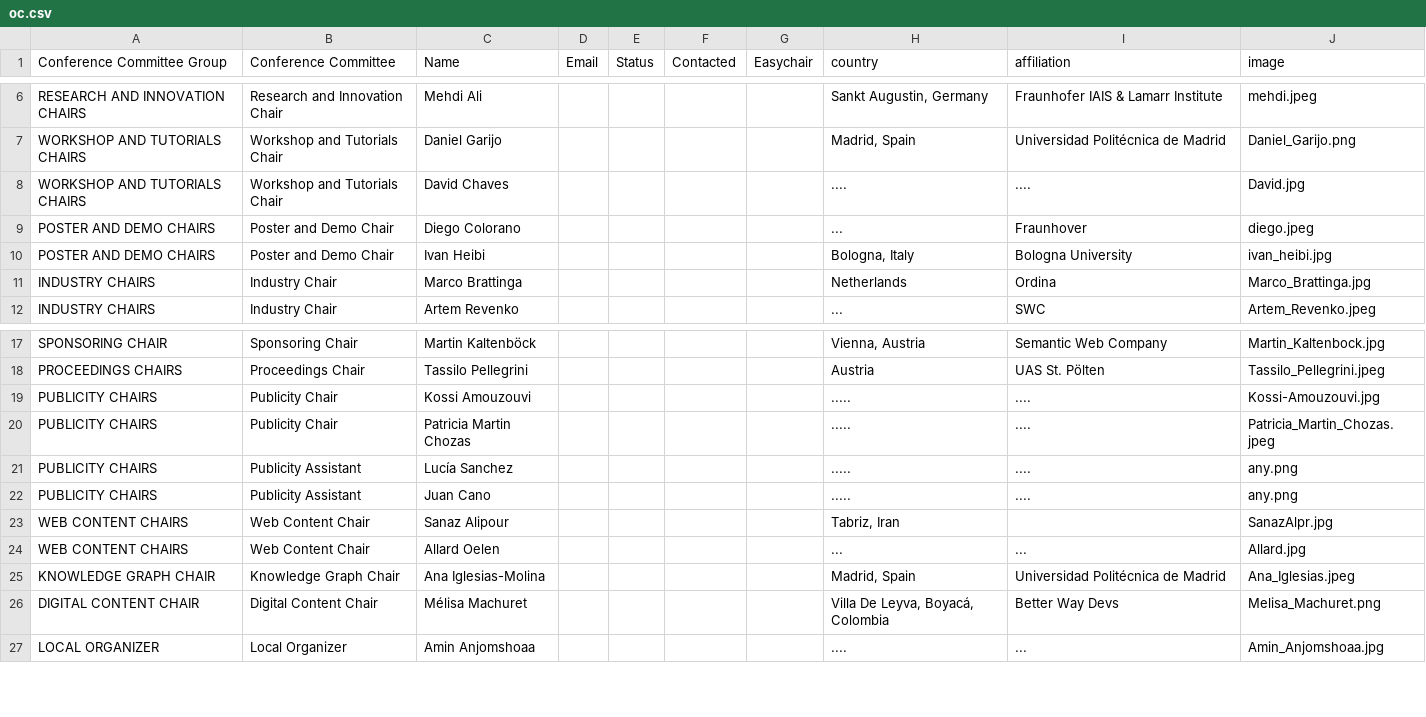
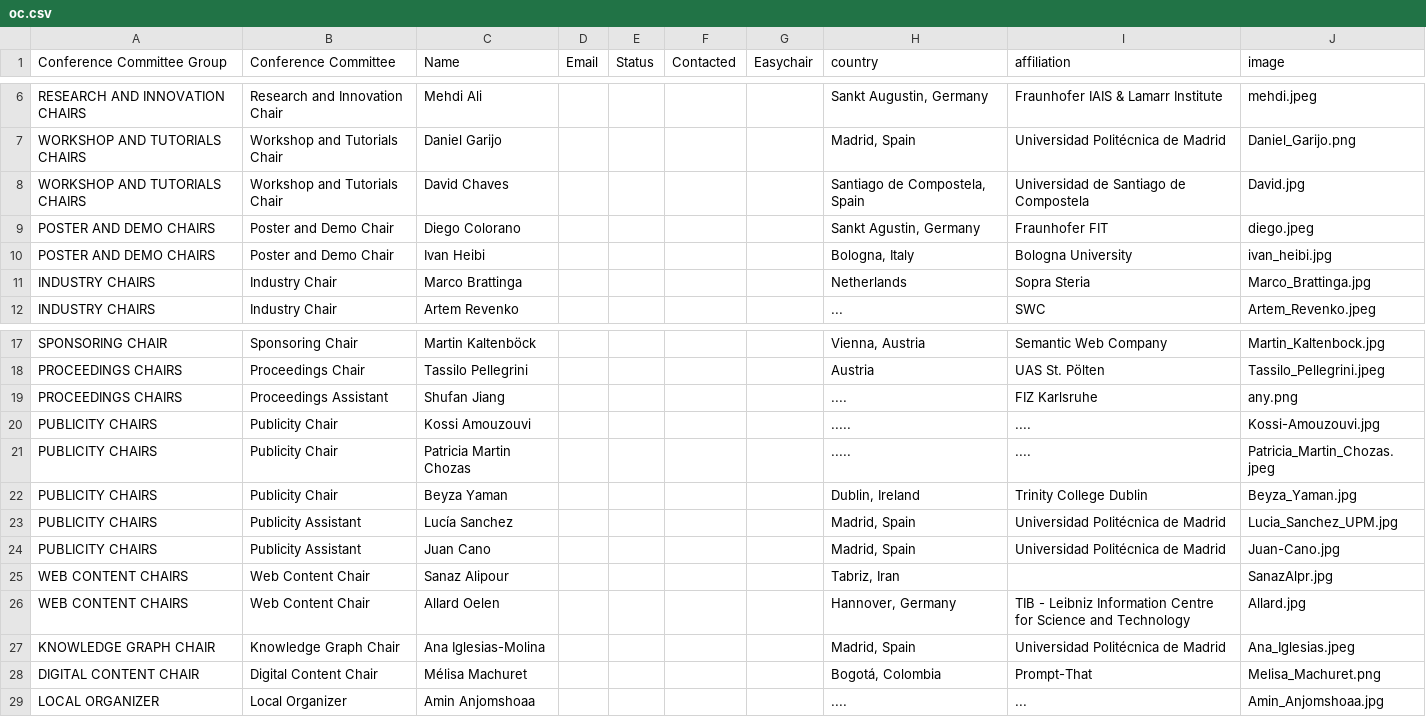
Before and after one commit to SEMANTiCS-org/2025-semantics-org.github.io, a CSV file: content/oc.csv, drawn as a sheet; only a part is shown, gaps mark what is left out.

```diff
--- a/content/oc.csv
+++ b/content/oc.csv
@@ -7,6 +7,6 @@ RESEARCH AND INNOVATION CHAIRS,Research and Innovation Chair,Mehdi Ali,,,,,"Sank
 WORKSHOP AND TUTORIALS CHAIRS,Workshop and Tutorials Chair,Daniel Garijo,,,,,"Madrid, Spain",Universidad Politécnica de Madrid,Daniel_Garijo.png
-WORKSHOP AND TUTORIALS CHAIRS,Workshop and Tutorials Chair,David Chaves,,,,,"....",....,David.jpg
-POSTER AND DEMO CHAIRS,Poster and Demo Chair,Diego Colorano,,,,,"...",Fraunhover,diego.jpeg
+WORKSHOP AND TUTORIALS CHAIRS,Workshop and Tutorials Chair,David Chaves,,,,,"Santiago de Compostela, Spain",Universidad de Santiago de Compostela,David.jpg
+POSTER AND DEMO CHAIRS,Poster and Demo Chair,Diego Colorano,,,,,"Sankt Agustin, Germany",Fraunhofer FIT,diego.jpeg
 POSTER AND DEMO CHAIRS,Poster and Demo Chair,Ivan Heibi,,,,,"Bologna, Italy",Bologna University,ivan_heibi.jpg
-INDUSTRY CHAIRS,Industry Chair,Marco Brattinga,,,,,Netherlands,Ordina,Marco_Brattinga.jpg
+INDUSTRY CHAIRS,Industry Chair,Marco Brattinga,,,,,Netherlands,Sopra Steria,Marco_Brattinga.jpg
 INDUSTRY CHAIRS,Industry Chair,Artem Revenko,,,,,"...",SWC,Artem_Revenko.jpeg
@@ -18,10 +18,12 @@ SPONSORING CHAIR,Sponsoring  Chair,Martin Kaltenböck,,,,,"Vienna, Austria",Sema
 PROCEEDINGS CHAIRS,Proceedings Chair,Tassilo Pellegrini,,,,,Austria,UAS St. Pölten ,Tassilo_Pellegrini.jpeg
+PROCEEDINGS CHAIRS,Proceedings Assistant,Shufan Jiang,,,,,....,FIZ Karlsruhe,any.png
 PUBLICITY CHAIRS,Publicity Chair,Kossi Amouzouvi,,,,,.....,....,Kossi-Amouzouvi.jpg
 PUBLICITY CHAIRS,Publicity Chair,Patricia Martin Chozas,,,,,.....,....,Patricia_Martin_Chozas.jpeg
-PUBLICITY CHAIRS,Publicity Assistant,Lucía Sanchez,,,,,.....,....,any.png
-PUBLICITY CHAIRS,Publicity Assistant,Juan Cano,,,,,.....,....,any.png
+PUBLICITY CHAIRS,Publicity Chair,Beyza Yaman,,,,,"Dublin, Ireland",Trinity College Dublin,Beyza_Yaman.jpg
+PUBLICITY CHAIRS,Publicity Assistant,Lucía Sanchez,,,,,"Madrid, Spain",Universidad Politécnica de Madrid,Lucia_Sanchez_UPM.jpg
+PUBLICITY CHAIRS,Publicity Assistant,Juan Cano,,,,,"Madrid, Spain",Universidad Politécnica de Madrid,Juan-Cano.jpg
 WEB CONTENT CHAIRS,Web Content Chair ,Sanaz Alipour,,,,,"Tabriz, Iran",,SanazAlpr.jpg
-WEB CONTENT CHAIRS,Web Content Chair,Allard Oelen,,,,,"...",...,Allard.jpg
+WEB CONTENT CHAIRS,Web Content Chair,Allard Oelen,,,,,"Hannover, Germany",TIB - Leibniz Information Centre for Science and Technology,Allard.jpg
 KNOWLEDGE GRAPH CHAIR,Knowledge Graph  Chair,Ana Iglesias-Molina,,,,,"Madrid, Spain",Universidad Politécnica de Madrid,Ana_Iglesias.jpeg
-DIGITAL CONTENT CHAIR,Digital Content  Chair,Mélisa Machuret,,,,,"Villa De Leyva, Boyacá, Colombia",Better Way Devs,Melisa_Machuret.png
+DIGITAL CONTENT CHAIR,Digital Content  Chair,Mélisa Machuret,,,,,"Bogotá, Colombia",Prompt-That,Melisa_Machuret.png
 LOCAL ORGANIZER,Local Organizer,Amin Anjomshoaa,,,,,"....",...,Amin_Anjomshoaa.jpg
```
Also changed, not shown: 3 other files.
